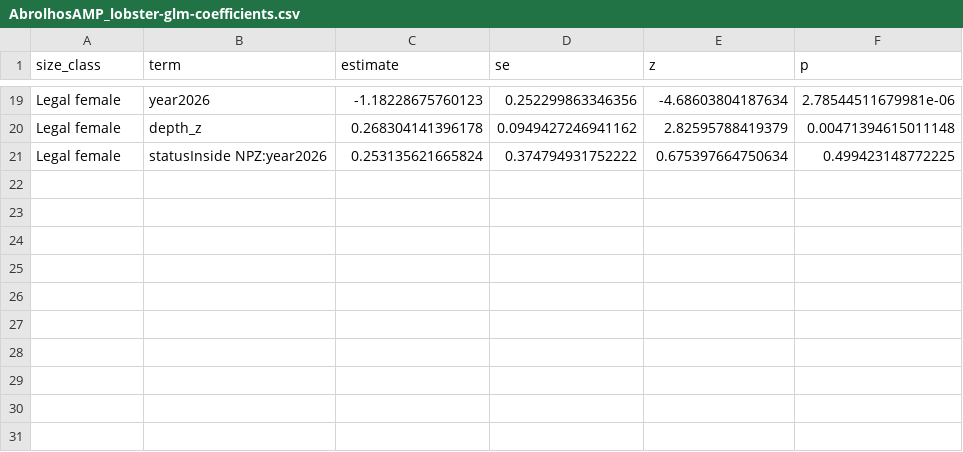
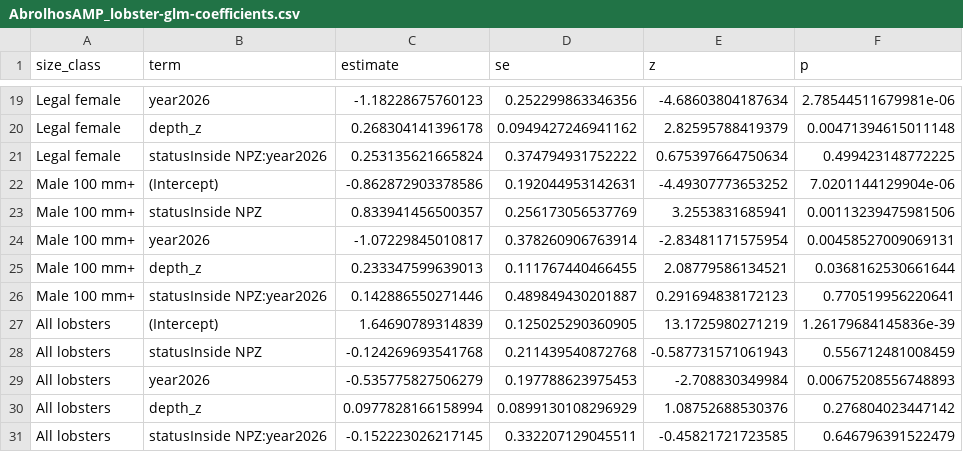
Before and after one commit to UWA-Marine-Ecology-Group-quartos/MACpaca, a CSV file: output/abrolhos/lobster/AbrolhosAMP_lobster-glm-coefficients.csv, drawn as a sheet; only a part is shown, gaps mark what is left out; the diff names each change by its address in the sheet, - before the commit and + after, or states it on an @@ line.

Commit message:
Abrolhos lobster: tweaking plots and modelling. Quarto now at draft stage for formatting/captioning and plot formatting

```diff
--- a/output/abrolhos/lobster/AbrolhosAMP_lobster-glm-coefficients.csv
+++ b/output/abrolhos/lobster/AbrolhosAMP_lobster-glm-coefficients.csv
+row 22: Male 100 mm+ | (Intercept) | -0.862872903378586 | 0.192044953142631 | -4.49307773653252 | 7.0201144129904e-06
+row 23: Male 100 mm+ | statusInside NPZ | 0.833941456500357 | 0.256173056537769 | 3.2553831685941 | 0.00113239475981506
+row 24: Male 100 mm+ | year2026 | -1.07229845010817 | 0.378260906763914 | -2.83481171575954 | 0.00458527009069131
+row 25: Male 100 mm+ | depth_z | 0.233347599639013 | 0.111767440466455 | 2.08779586134521 | 0.0368162530661644
+row 26: Male 100 mm+ | statusInside NPZ:year2026 | 0.142886550271446 | 0.489849430201887 | 0.291694838172123 | 0.770519956220641
+row 27: All lobsters | (Intercept) | 1.64690789314839 | 0.125025290360905 | 13.1725980271219 | 1.26179684145836e-39
+row 28: All lobsters | statusInside NPZ | -0.124269693541768 | 0.211439540872768 | -0.587731571061943 | 0.556712481008459
+row 29: All lobsters | year2026 | -0.535775827506279 | 0.197788623975453 | -2.708830349984 | 0.00675208556748893
+row 30: All lobsters | depth_z | 0.0977828166158994 | 0.0899130108296929 | 1.08752688530376 | 0.276804023447142
+row 31: All lobsters | statusInside NPZ:year2026 | -0.152223026217145 | 0.332207129045511 | -0.45821721723585 | 0.646796391522479
```
Also changed, not shown: output/abrolhos/lobster/AbrolhosAMP_lobster-glm-interaction-tests.csv, output/abrolhos/lobster/AbrolhosAMP_lobster-glm-predictions.csv, 10 other files.
